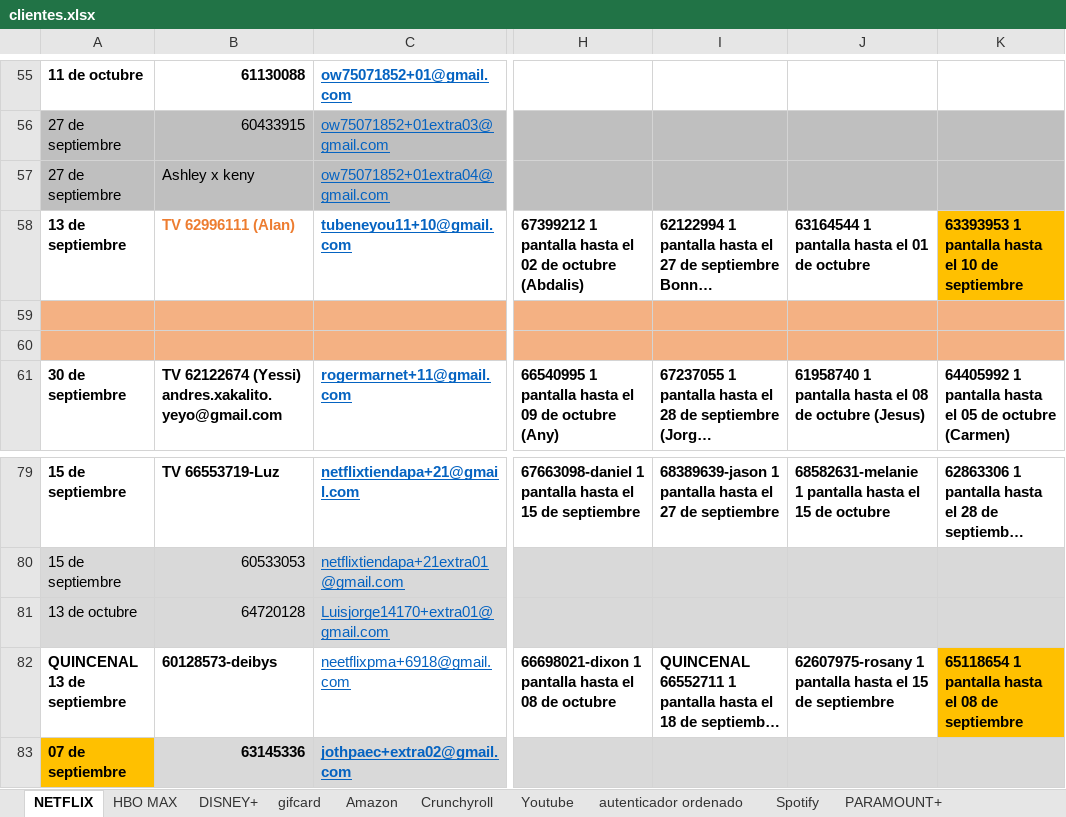
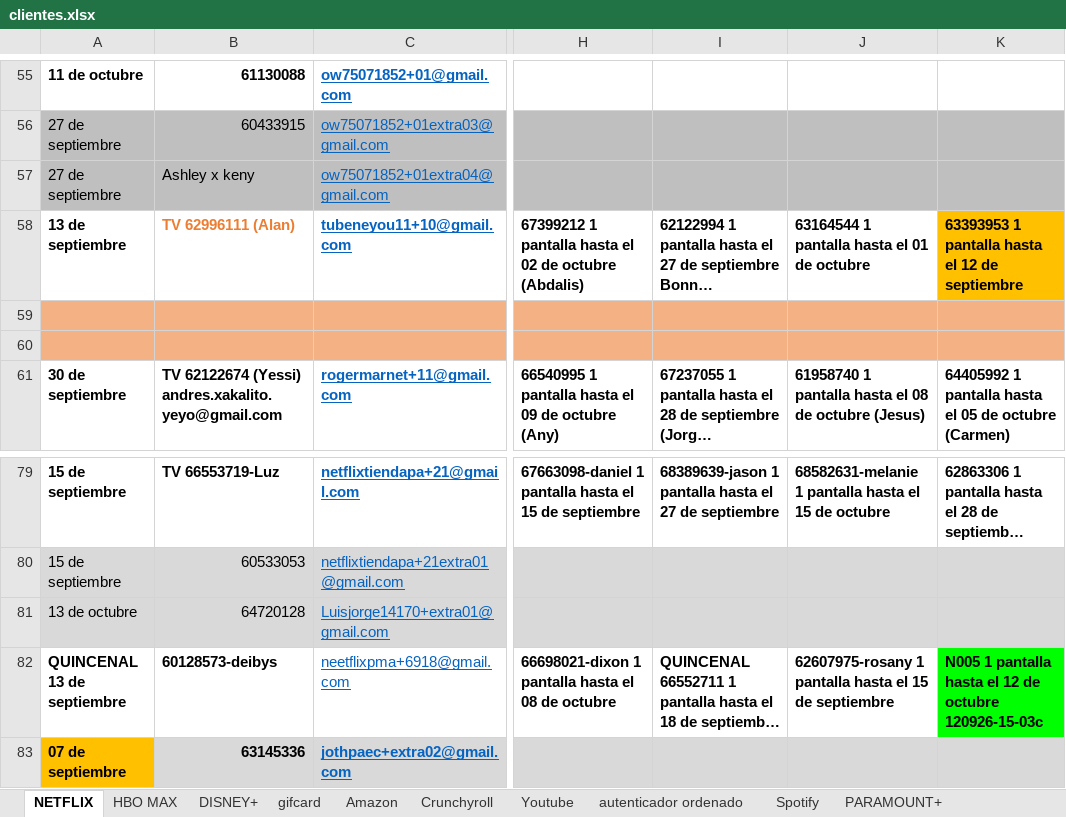
Before and after one commit to andresperea4215-beep/netflix-server, an Excel workbook: clientes.xlsx, sheet NETFLIX, drawn as a sheet; only a part is shown, gaps mark what is left out; long unchanged cells end in …; values as stored, in another font and other column widths than the file's, no borders; charts and pictures not drawn; the diff names each change by its address in the sheet, - before the commit and + after, or states it on an @@ line.

Commit message:
Add files via upload

```diff
--- a/clientes.xlsx (sheet NETFLIX)
+++ b/clientes.xlsx (sheet NETFLIX)
-K58: 63393953 1 pantalla hasta el 10 de septiembre
+K58: 63393953 1 pantalla hasta el 12 de septiembre
-K82: 65118654 1 pantalla hasta el 08 de septiembre
+K82: N005 1 pantalla hasta el 12 de octubre 120926-15-03c
-K82 fill: #FFC000
+K82 fill: #00FF00
```
